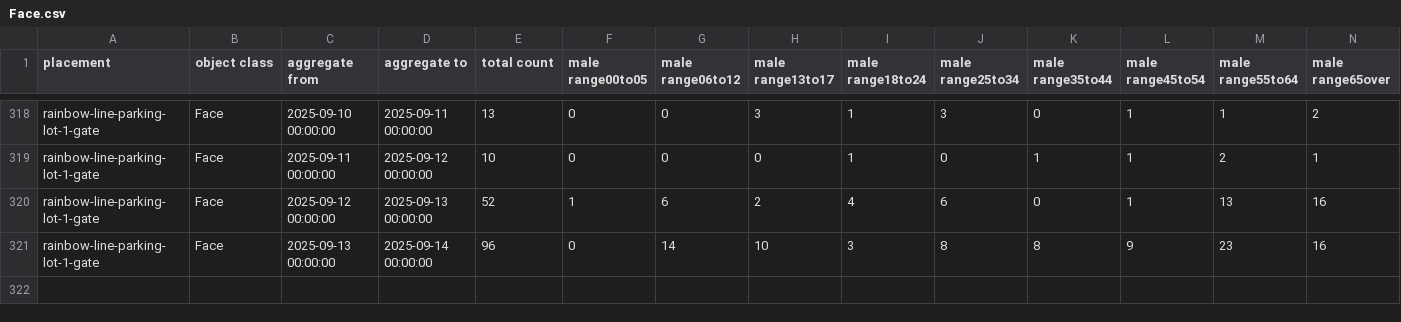
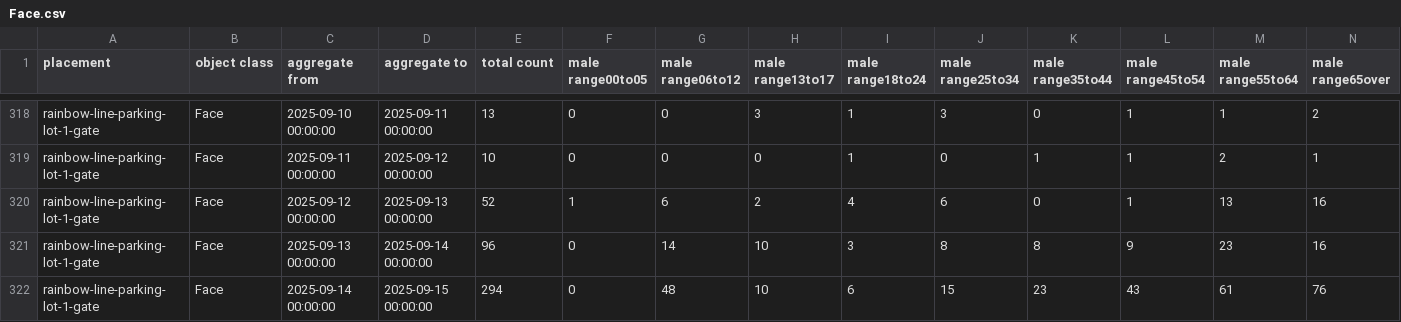
Before and after one commit to code4fukui/fukui-kanko-people-flow-visualization, a CSV file: packages/whole/public/rainbow-line-parking-lot-1-gate/Face.csv, drawn as a sheet; only a part is shown, gaps mark what is left out; rows hold the shown columns only; the diff names each change by its address in the sheet, - before the commit and + after, or states it on an @@ line.

```diff
--- a/packages/whole/public/rainbow-line-parking-lot-1-gate/Face.csv
+++ b/packages/whole/public/rainbow-line-parking-lot-1-gate/Face.csv
+row 322: rainbow-line-parking-lot-1-gate | Face | 2025-09-14 00:00:00 | 2025-09-15 00:00:00 | 294 | 0 | 48 | 10 | 6 | 15 | 23 | 43 | 61 | 76
```
Also changed, not shown: packages/whole/public/fukui-station-east-entrance/Face.csv, packages/whole/public/rainbow-line-parking-lot-1-gate/LicensePlate.csv, 5 other files.
